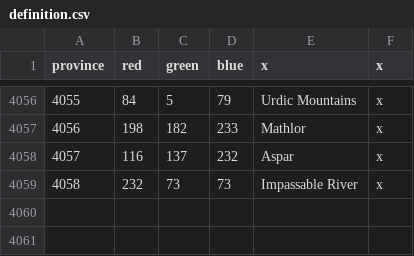
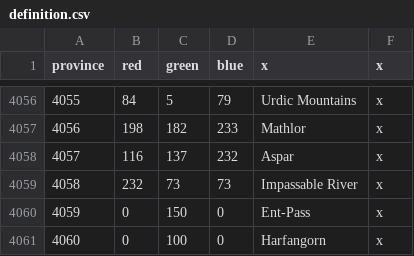
Before and after one commit to ThePrograminator/LOU_Map, a CSV file: lou_m/map/definition.csv, drawn as a sheet; only a part is shown, gaps mark what is left out.

Commit message:
province prep for fangorn

```diff
--- a/lou_m/map/definition.csv
+++ b/lou_m/map/definition.csv
@@ -4059 +4059,3 @@ province;red;green;blue;x;x
 4058;232;73;73;Impassable River;x
+4059;0;150;0;Ent-Pass;x
+4060;0;100;0;Harfangorn;x
```
Also changed, not shown: 9 other files.
